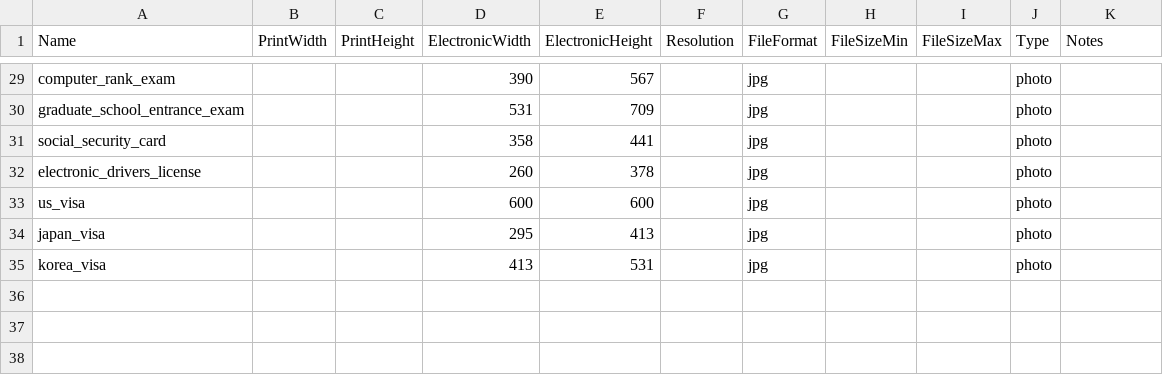
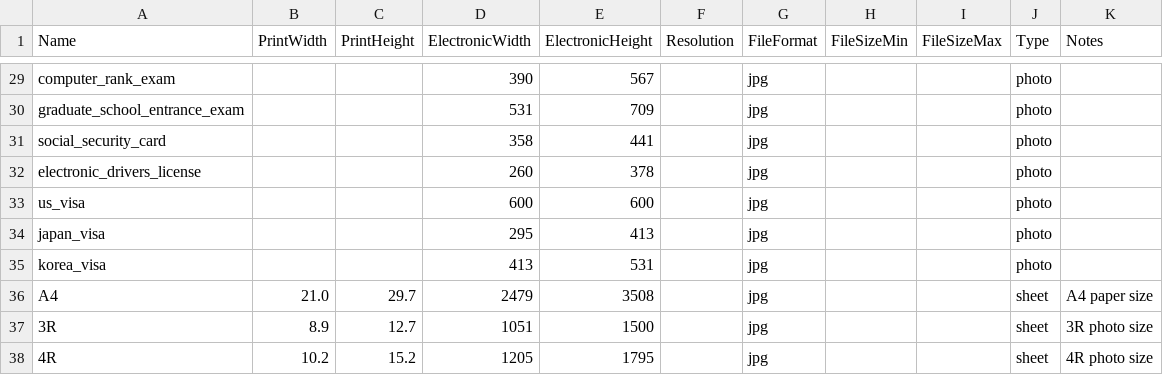
Before and after one commit to wuyuanfang19770623/LiYing, a CSV file: data/size_en.csv, drawn as a sheet; only a part is shown, gaps mark what is left out.

```diff
--- a/data/size_en.csv
+++ b/data/size_en.csv
@@ -35 +35,4 @@ japan_visa,,,295,413,,jpg,,,photo,
 korea_visa,,,413,531,,jpg,,,photo,
+A4,21.0,29.7,2479,3508,,jpg,,,sheet,A4 paper size
+3R,8.9,12.7,1051,1500,,jpg,,,sheet,3R photo size
+4R,10.2,15.2,1205,1795,,jpg,,,sheet,4R photo size
```
Also changed, not shown: data/size_zh.csv, 4 other files.
